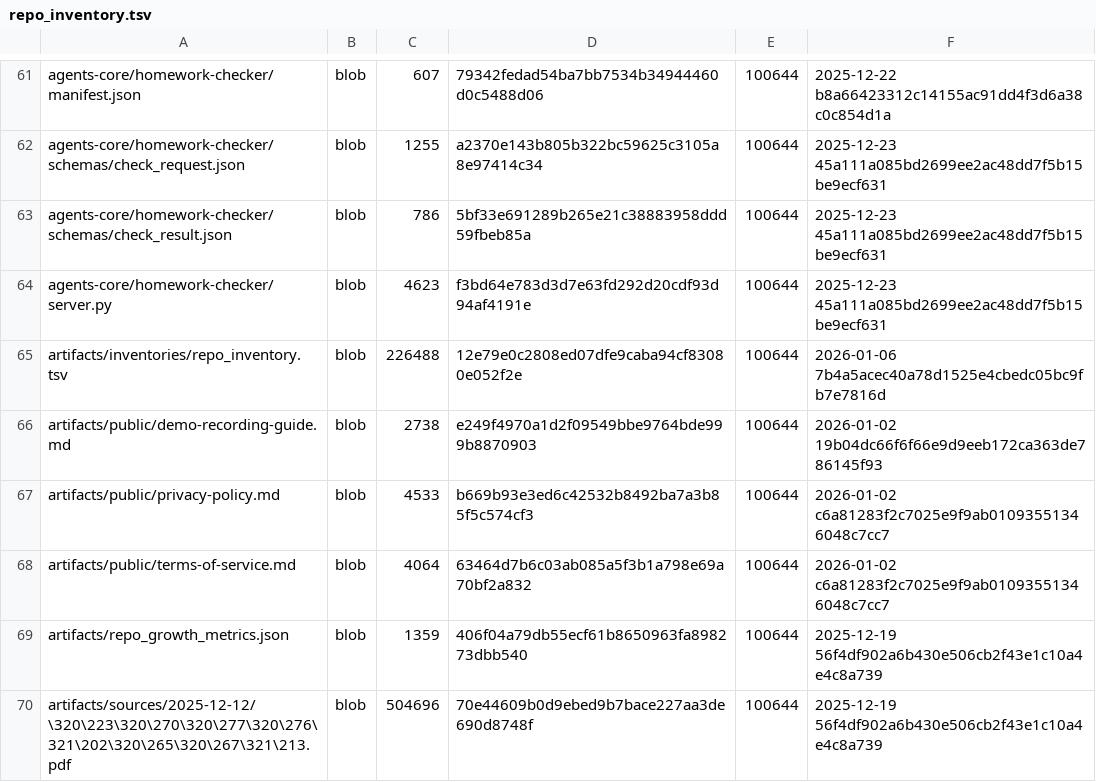
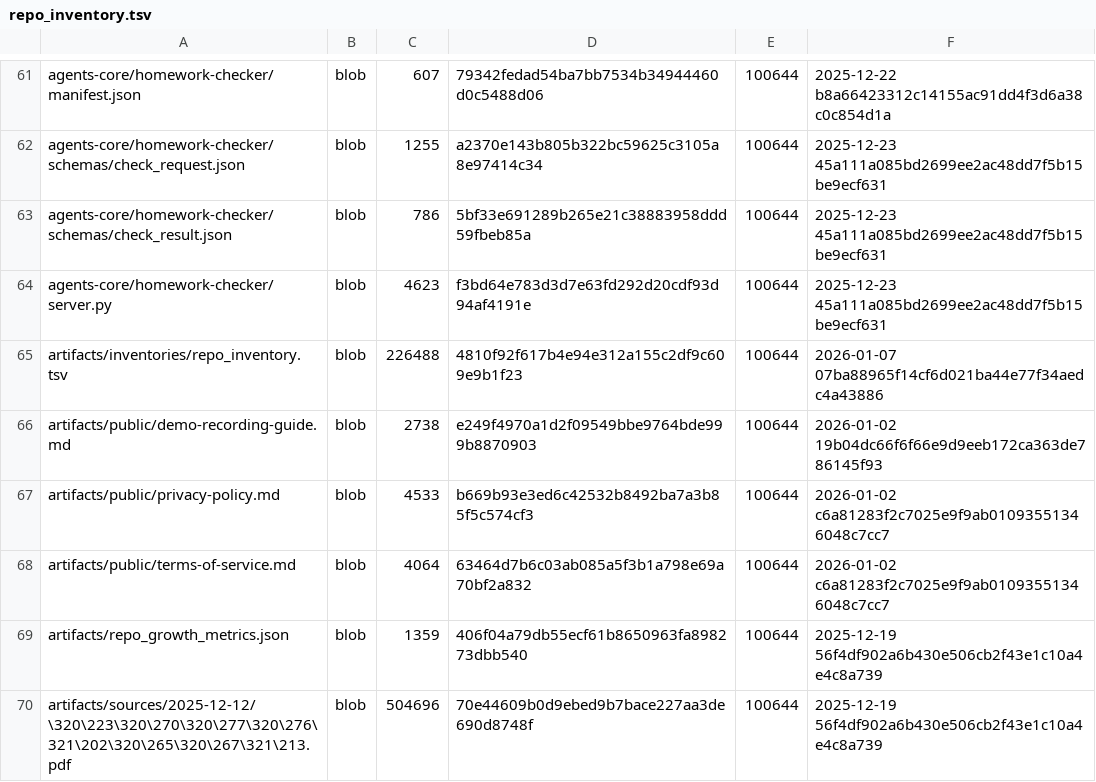
Before and after one commit to TserenTserenov/DS-ecosystem-development, a TSV file: artifacts/inventories/repo_inventory.tsv, drawn as a sheet; only a part is shown, gaps mark what is left out.

Commit message:
chore: add repo inventory

```diff
--- a/artifacts/inventories/repo_inventory.tsv
+++ b/artifacts/inventories/repo_inventory.tsv
@@ -64,3 +64,3 @@ agents-core/homework-checker/schemas/check_result.json	blob	786	5bf33e691289b265
 agents-core/homework-checker/server.py	blob	4623	f3bd64e783d3d7e63fd292d20cdf93d94af4191e	100644	2025-12-23 45a111a085bd2699ee2ac48dd7f5b15be9ecf631
-artifacts/inventories/repo_inventory.tsv	blob	226488	12e79e0c2808ed07dfe9caba94cf83080e052f2e	100644	2026-01-06 7b4a5acec40a78d1525e4cbedc05bc9fb7e7816d
+artifacts/inventories/repo_inventory.tsv	blob	226488	4810f92f617b4e94e312a155c2df9c609e9b1f23	100644	2026-01-07 07ba88965f14cf6d021ba44e77f34aedc4a43886
 artifacts/public/demo-recording-guide.md	blob	2738	e249f4970a1d2f09549bbe9764bde999b8870903	100644	2026-01-02 19b04dc66f6f66e9d9eeb172ca363de786145f93
```
